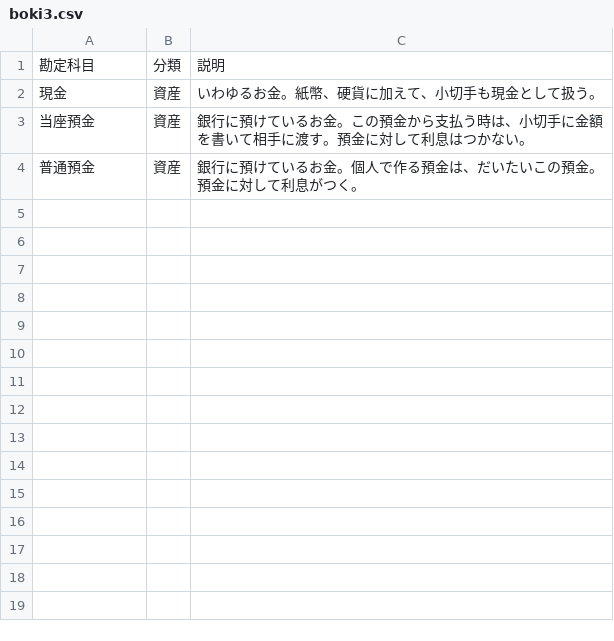
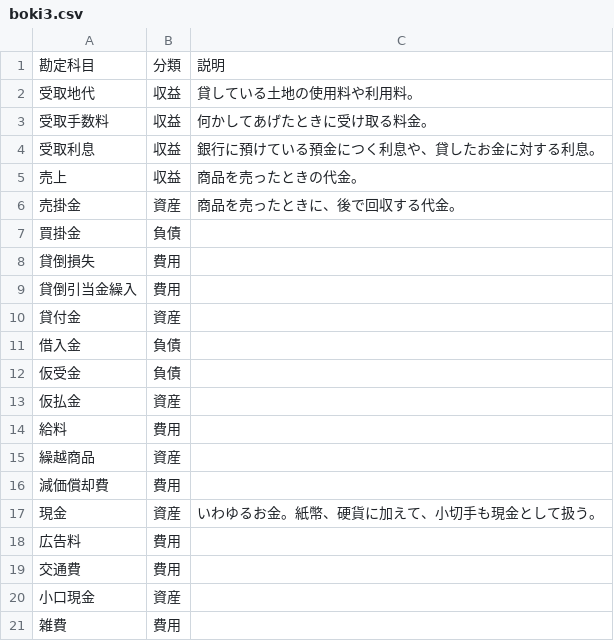
Before and after one commit to hamadaSensei1983/commerce-learning-portal, a CSV file: kentei/boki/data/boki3.csv, drawn as a sheet; only a part is shown; the shorter side is filled out with more unchanged rows; the diff covers the shown part only; the diff names each change by its address in the sheet, - before the commit and + after, or states it on an @@ line.

Commit message:
Add files via upload

```diff
--- a/kentei/boki/data/boki3.csv
+++ b/kentei/boki/data/boki3.csv
+row 2: 受取地代 | 収益 | 貸している土地の使用料や利用料。
+row 3: 受取手数料 | 収益 | 何かしてあげたときに受け取る料金。
+row 4: 受取利息 | 収益 | 銀行に預けている預金につく利息や、貸したお金に対する利息。
+row 5: 売上 | 収益 | 商品を売ったときの代金。
+row 6: 売掛金 | 資産 | 商品を売ったときに、後で回収する代金。
+row 7: 買掛金 | 負債
+row 8: 貸倒損失 | 費用
+row 9: 貸倒引当金繰入 | 費用
+row 10: 貸付金 | 資産
+row 11: 借入金 | 負債
+row 12: 仮受金 | 負債
+row 13: 仮払金 | 資産
+row 14: 給料 | 費用
+row 15: 繰越商品 | 資産
+row 16: 減価償却費 | 費用
+row 18: 広告料 | 費用
+row 19: 交通費 | 費用
+row 20: 小口現金 | 資産
+row 21: 雑費 | 費用
```
Also changed, not shown: 25 added rows elsewhere in this file.
